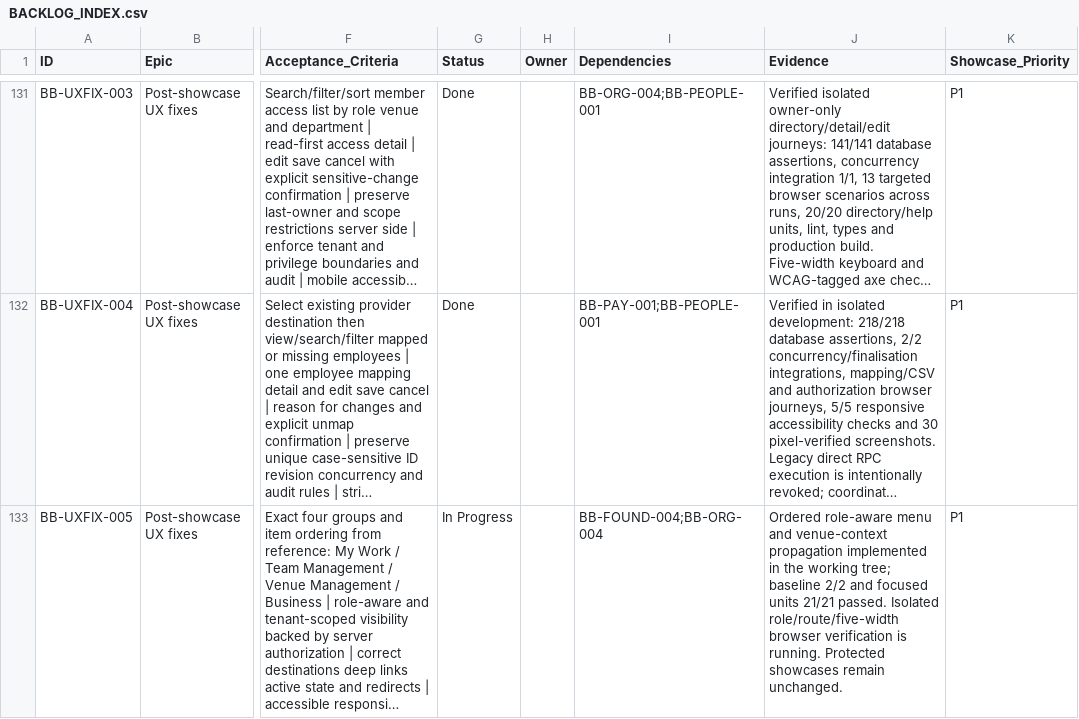
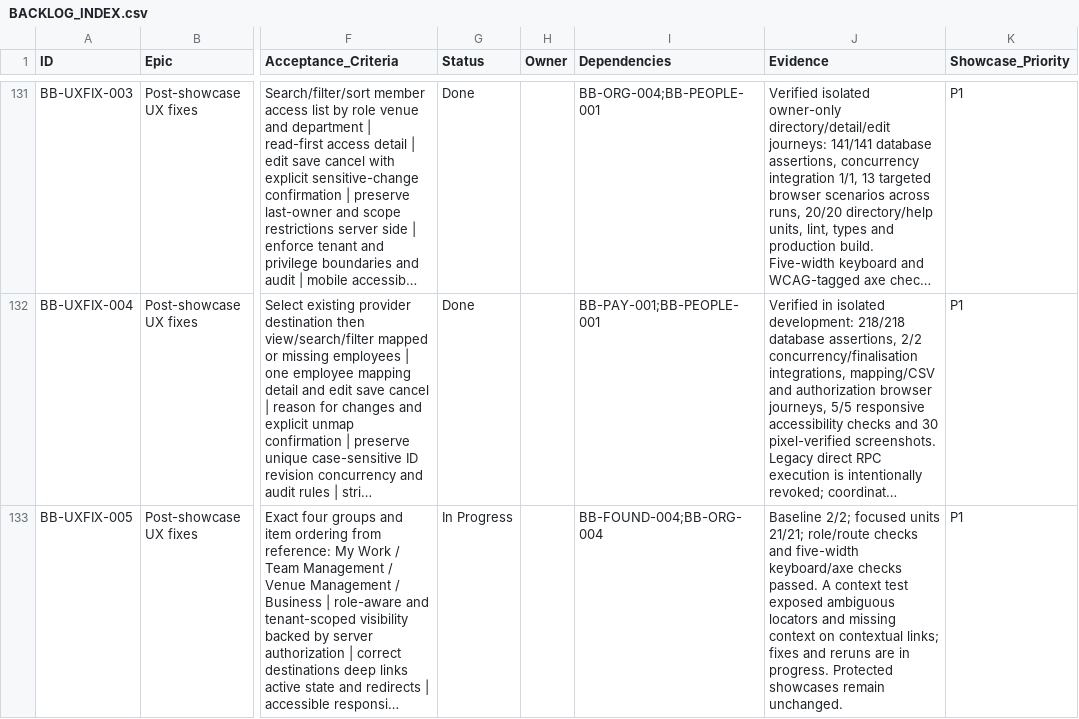
Before and after one commit to farbotkol/butterbox, a CSV file: BACKLOG_INDEX.csv, drawn as a sheet; only a part is shown, gaps mark what is left out; long unchanged cells end in …; the diff names each change by its address in the sheet, - before the commit and + after, or states it on an @@ line.

```diff
--- a/BACKLOG_INDEX.csv
+++ b/BACKLOG_INDEX.csv
-J133 (Evidence): Ordered role-aware menu and venue-context propagation implemented in the working tree; baseline 2/2 and focused units 21/21 passed. Isolated role/route/five-width browser verification is running. Protected showcases…
+J133 (Evidence): Baseline 2/2; focused units 21/21; role/route checks and five-width keyboard/axe checks passed. A context test exposed ambiguous locators and missing context on contextual links; fixes and reruns are in progress. Protected showcases…
```
Also changed, not shown: 2 other files.
